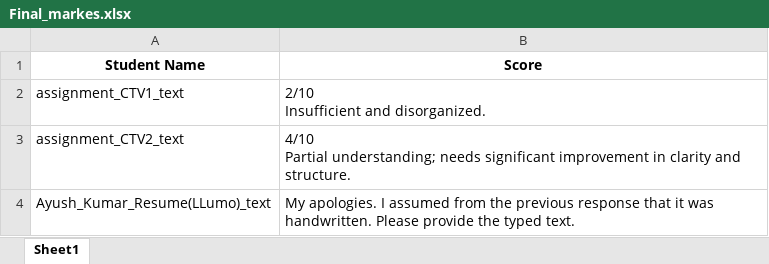
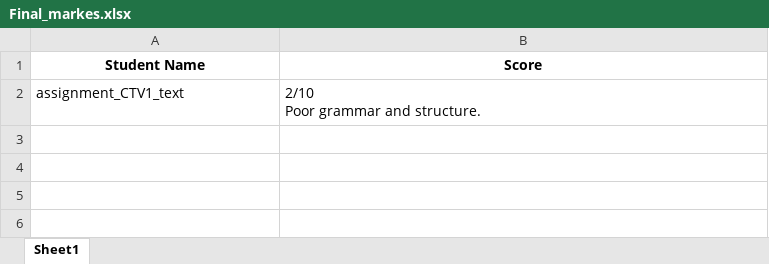
Before and after one commit to ayushkum1310/Automatic-Assignment-Evaluator, an Excel workbook: data/Final_markes.xlsx, sheet Sheet1, drawn as a sheet; values as stored, in another font and other column widths than the file's, no borders; ↵ is a line break in a cell; the diff names each change by its address in the sheet, - before the commit and + after, or states it on an @@ line.

```diff
--- a/data/Final_markes.xlsx (sheet Sheet1)
+++ b/data/Final_markes.xlsx (sheet Sheet1)
-B2 (Score): 2/10 ↵ Insufficient and disorganized.
+B2 (Score): 2/10 ↵ Poor grammar and structure.
-row 3: assignment_CTV2_text | 4/10 ↵ Partial understanding; needs significant improvement in clarity and structure.
-row 4: Ayush_Kumar_Resume(LLumo)_text | My apologies. I assumed from the previous response that it was handwritten. Please provide the typed text.
```
Also changed, not shown: data/similarity_score.xlsx, 7 other files.
